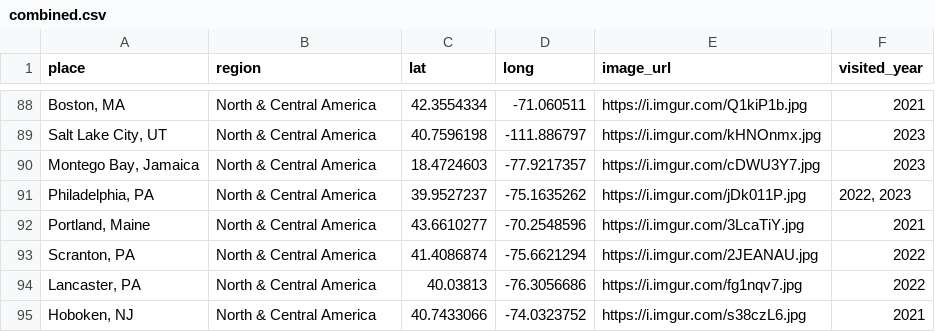
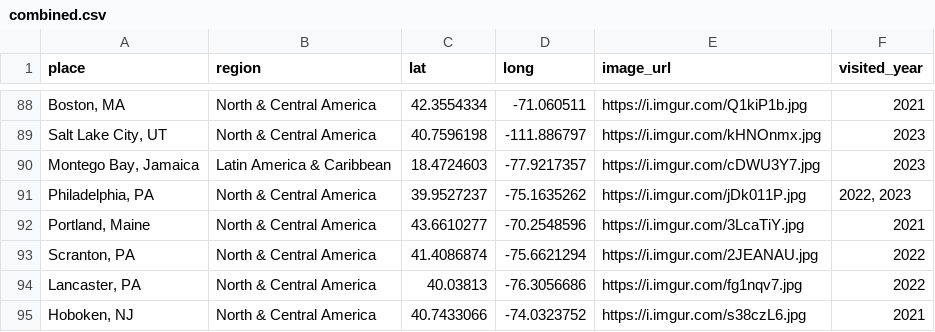
Before and after one commit to liamtk/liamtk.github.io, a CSV file: pages/pages-assets/places/combined.csv, drawn as a sheet; only a part is shown, gaps mark what is left out; the diff names each change by its address in the sheet, - before the commit and + after, or states it on an @@ line.

Commit message:
update places.html map

```diff
--- a/pages/pages-assets/places/combined.csv
+++ b/pages/pages-assets/places/combined.csv
-B90 (region): North & Central America
+B90 (region): Latin America & Caribbean
```
Also changed, not shown: 1 other file.
